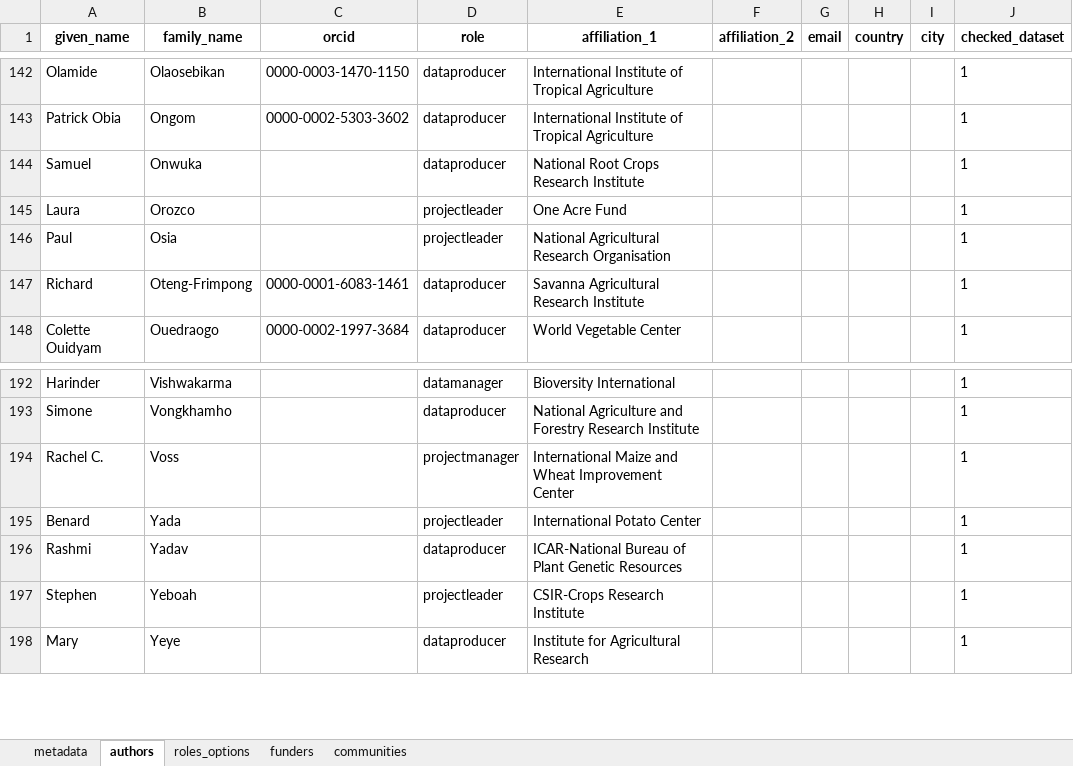
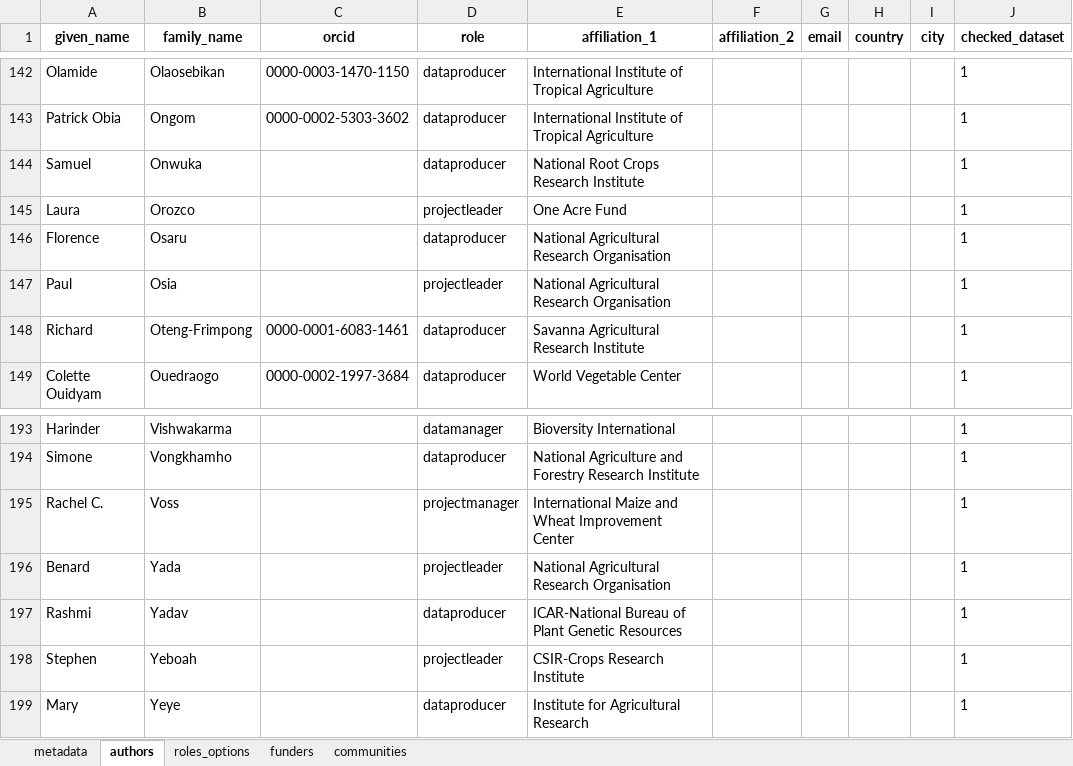
Before and after one commit to AgrDataSci/tricot-data, an Excel workbook: metadata/project-metadata.xlsx, sheet authors, drawn as a sheet; only a part is shown, gaps mark what is left out; values as stored, in another font and other column widths than the file's, no borders; addresses are those after the commit; the diff names each change by its address in the sheet, - before the commit and + after, or states it on an @@ line.

```diff
--- a/metadata/project-metadata.xlsx (sheet authors)
+++ b/metadata/project-metadata.xlsx (sheet authors)
+row 146: Florence | Osaru |  | dataproducer | National Agricultural Research Organisation |  |  |  |  | 1
-E196 (affiliation_1): International Potato Center
+E196 (affiliation_1): National Agricultural Research Organisation
```
Also changed, not shown: 9 other files.
